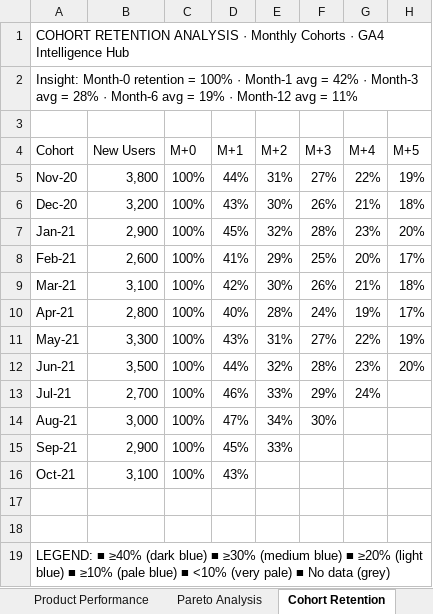
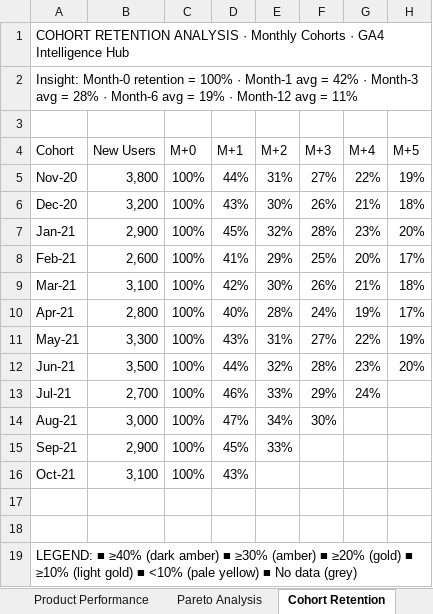
Before and after one commit to anthonyapollis/ga4-intelligence-hub, an Excel workbook: GA4_Intelligence_Hub_v3_Final.xlsx, sheet Cohort Retention, drawn as a sheet; only a part is shown; values as stored, in another font and other column widths than the file's, no cell formats; the diff names each change by its address in the sheet, - before the commit and + after, or states it on an @@ line.

Commit message:
Restyle 5 analytical sheets with distinct colour palettes
Product Performance: rose/crimson  |  Pareto: deep indigo
Cohort Retention: amber heatmap    |  Channel ROI: emerald green
RFM Segments: cyan/sky-blue with per-tier badge colours

```diff
--- a/GA4_Intelligence_Hub_v3_Final.xlsx (sheet Cohort Retention)
+++ b/GA4_Intelligence_Hub_v3_Final.xlsx (sheet Cohort Retention)
-A19 (Cohort): …≥40% (dark blue) ■ ≥30% (medium blue) ■ ≥20% (light blue) ■ ≥10% (pale blue) ■ <10% (very pale) ■ No…
+A19 (Cohort): …≥40% (dark amber) ■ ≥30% (amber) ■ ≥20% (gold) ■ ≥10% (light gold) ■ <10% (pale yellow) ■ No…
```
Also changed, not shown: sheet RFM Segments, sheet Product Performance, sheet Pareto Analysis, sheet Channel ROI, cell formats, 1 other file.
